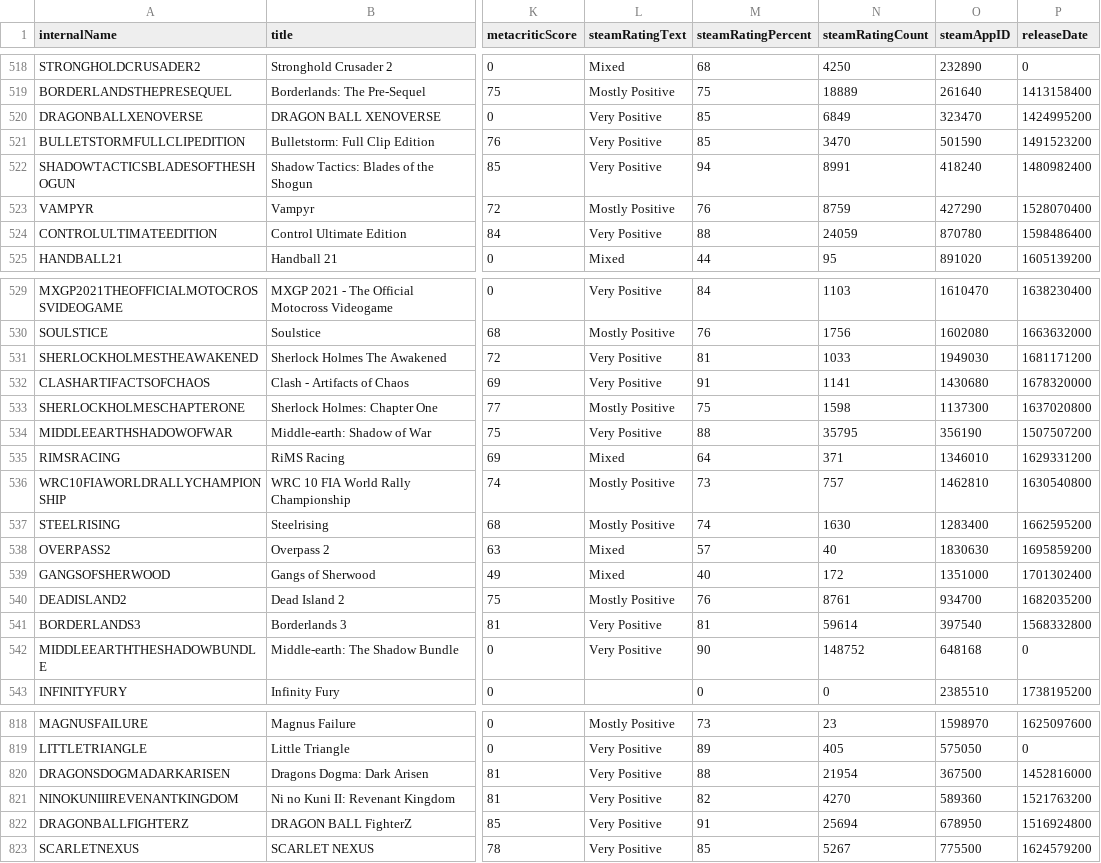
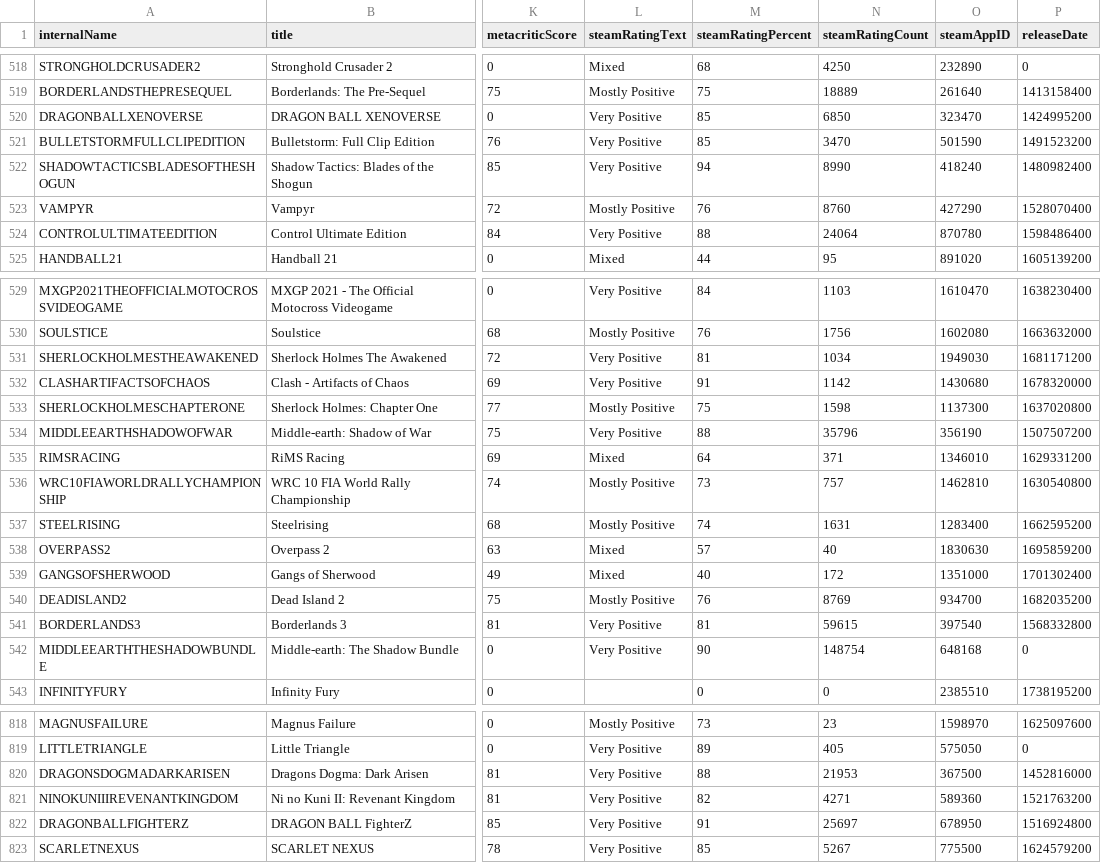
Before and after one commit to haiyib/steam-games, a CSV file: cheapshark_updated.csv, drawn as a sheet; only a part is shown, gaps mark what is left out; the diff covers the shown part only; the diff names each change by its address in the sheet, - before the commit and + after, or states it on an @@ line.

```diff
--- a/cheapshark_updated.csv
+++ b/cheapshark_updated.csv
-N520 (steamRatingCount): 6849
+N520 (steamRatingCount): 6850
-N522 (steamRatingCount): 8991
+N522 (steamRatingCount): 8990
-N523 (steamRatingCount): 8759
+N523 (steamRatingCount): 8760
-N524 (steamRatingCount): 24059
+N524 (steamRatingCount): 24064
-N531 (steamRatingCount): 1033
+N531 (steamRatingCount): 1034
-N532 (steamRatingCount): 1141
+N532 (steamRatingCount): 1142
-N534 (steamRatingCount): 35795
+N534 (steamRatingCount): 35796
-N537 (steamRatingCount): 1630
+N537 (steamRatingCount): 1631
-N540 (steamRatingCount): 8761
+N540 (steamRatingCount): 8769
-N541 (steamRatingCount): 59614
+N541 (steamRatingCount): 59615
-N542 (steamRatingCount): 148752
+N542 (steamRatingCount): 148754
-N820 (steamRatingCount): 21954
+N820 (steamRatingCount): 21953
-N821 (steamRatingCount): 4270
+N821 (steamRatingCount): 4271
-N822 (steamRatingCount): 25694
+N822 (steamRatingCount): 25697
```
Also changed, not shown: 1 added row, 1 removed row and 100 edited cells elsewhere in this file, steam_deals_top20_rangeplot.csv, 1 other file.
